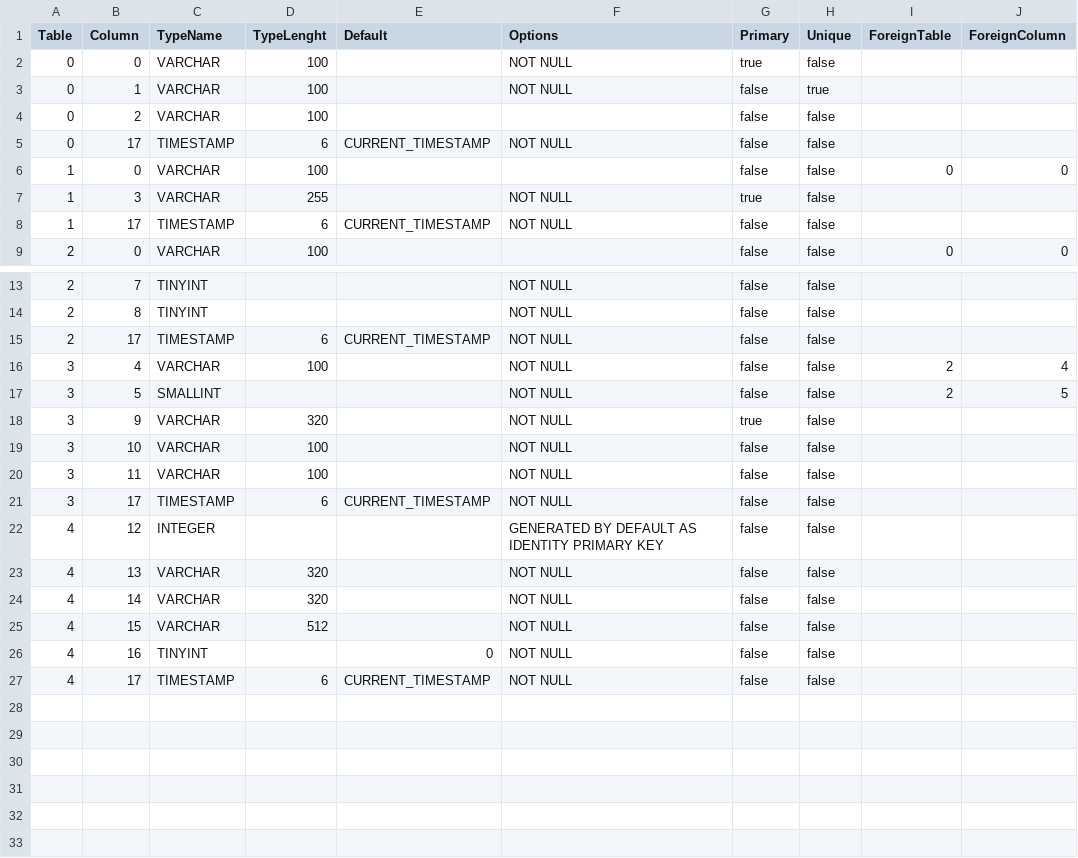
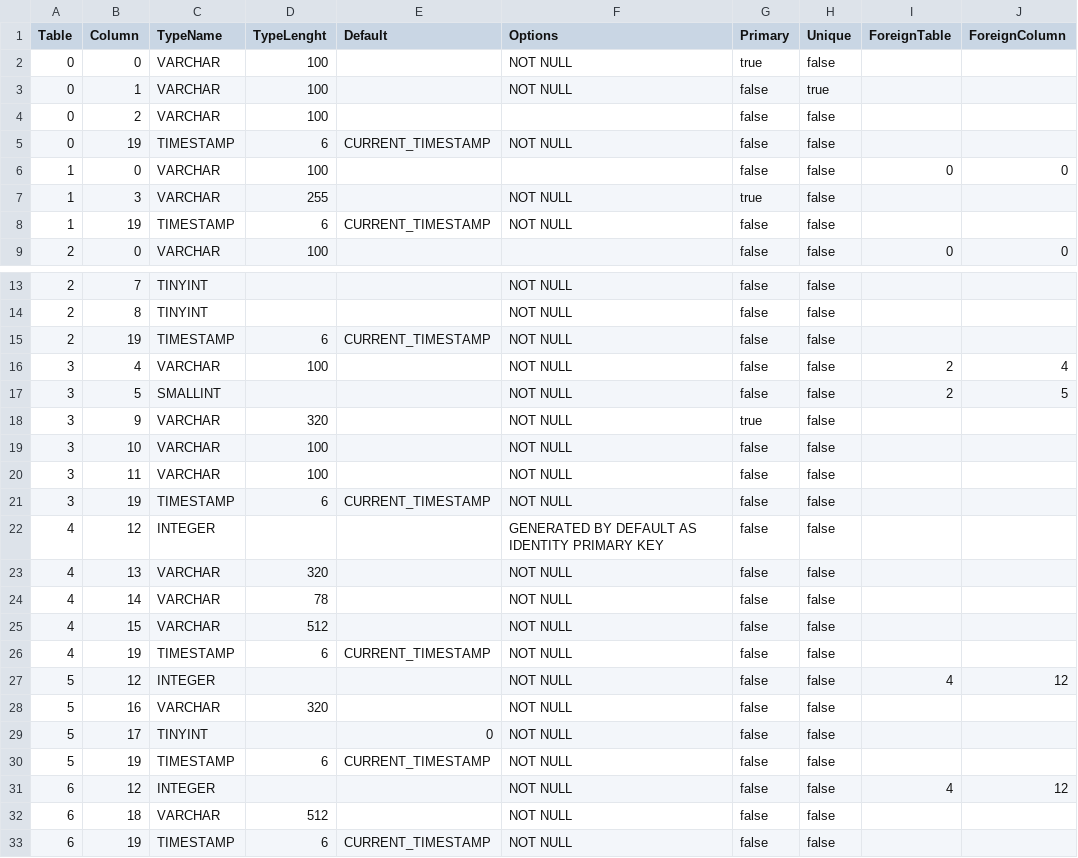
Before and after one commit to prrvchr/eMailerOOo, a CSV file: smtpServerOOo/hsqldb/TableColumn.csv, drawn as a sheet; only a part is shown, gaps mark what is left out.

```diff
--- a/smtpServerOOo/hsqldb/TableColumn.csv
+++ b/smtpServerOOo/hsqldb/TableColumn.csv
@@ -4,6 +4,6 @@ Table|Column|TypeName|TypeLenght|Default|Options|Primary|Unique|ForeignTable|For
 0|2|VARCHAR|100|||false|false||
-0|17|TIMESTAMP|6|CURRENT_TIMESTAMP|NOT NULL|false|false||
+0|19|TIMESTAMP|6|CURRENT_TIMESTAMP|NOT NULL|false|false||
 1|0|VARCHAR|100|||false|false|0|0
 1|3|VARCHAR|255||NOT NULL|true|false||
-1|17|TIMESTAMP|6|CURRENT_TIMESTAMP|NOT NULL|false|false||
+1|19|TIMESTAMP|6|CURRENT_TIMESTAMP|NOT NULL|false|false||
 2|0|VARCHAR|100|||false|false|0|0
@@ -14,3 +14,3 @@ Table|Column|TypeName|TypeLenght|Default|Options|Primary|Unique|ForeignTable|For
 2|8|TINYINT|||NOT NULL|false|false||
-2|17|TIMESTAMP|6|CURRENT_TIMESTAMP|NOT NULL|false|false||
+2|19|TIMESTAMP|6|CURRENT_TIMESTAMP|NOT NULL|false|false||
 3|4|VARCHAR|100||NOT NULL|false|false|2|4
@@ -20,8 +20,14 @@ Table|Column|TypeName|TypeLenght|Default|Options|Primary|Unique|ForeignTable|For
 3|11|VARCHAR|100||NOT NULL|false|false||
-3|17|TIMESTAMP|6|CURRENT_TIMESTAMP|NOT NULL|false|false||
+3|19|TIMESTAMP|6|CURRENT_TIMESTAMP|NOT NULL|false|false||
 4|12|INTEGER|||GENERATED BY DEFAULT AS IDENTITY PRIMARY KEY|false|false||
 4|13|VARCHAR|320||NOT NULL|false|false||
-4|14|VARCHAR|320||NOT NULL|false|false||
+4|14|VARCHAR|78||NOT NULL|false|false||
 4|15|VARCHAR|512||NOT NULL|false|false||
-4|16|TINYINT||0|NOT NULL|false|false||
-4|17|TIMESTAMP|6|CURRENT_TIMESTAMP|NOT NULL|false|false||
+4|19|TIMESTAMP|6|CURRENT_TIMESTAMP|NOT NULL|false|false||
+5|12|INTEGER|||NOT NULL|false|false|4|12
+5|16|VARCHAR|320||NOT NULL|false|false||
+5|17|TINYINT||0|NOT NULL|false|false||
+5|19|TIMESTAMP|6|CURRENT_TIMESTAMP|NOT NULL|false|false||
+6|12|INTEGER|||NOT NULL|false|false|4|12
+6|18|VARCHAR|512||NOT NULL|false|false||
+6|19|TIMESTAMP|6|CURRENT_TIMESTAMP|NOT NULL|false|false||
```
Also changed, not shown: smtpServerOOo/hsqldb/Columns.csv, 19 other files.
